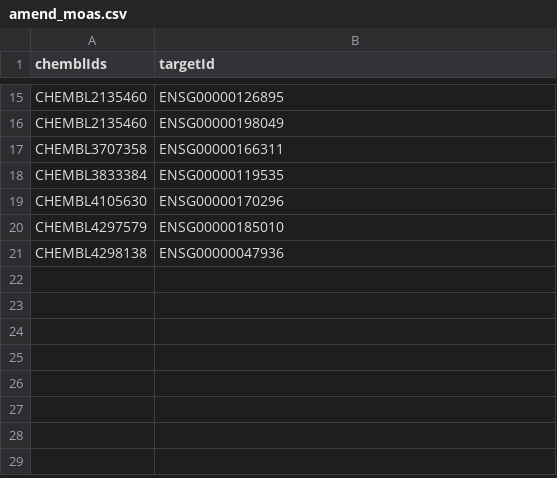
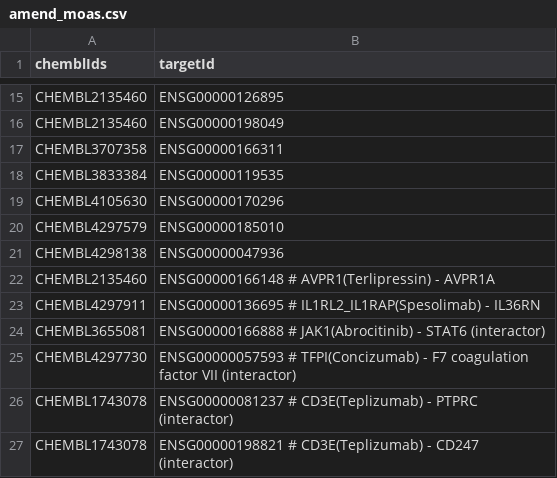
Before and after one commit to opentargets/approvalsSupport, a CSV file: data/amend_moas.csv, drawn as a sheet; only a part is shown, gaps mark what is left out; the diff names each change by its address in the sheet, - before the commit and + after, or states it on an @@ line.

Commit message:
some moas and interactors added

```diff
--- a/data/amend_moas.csv
+++ b/data/amend_moas.csv
+row 22: CHEMBL2135460 | ENSG00000166148 # AVPR1(Terlipressin) - AVPR1A
+row 23: CHEMBL4297911 | ENSG00000136695 # IL1RL2_IL1RAP(Spesolimab) - IL36RN
+row 24: CHEMBL3655081 | ENSG00000166888 # JAK1(Abrocitinib) - STAT6 (interactor)
+row 25: CHEMBL4297730 | ENSG00000057593 # TFPI(Concizumab) - F7 coagulation factor VII (interactor)
+row 26: CHEMBL1743078 | ENSG00000081237 # CD3E(Teplizumab) - PTPRC (interactor)
+row 27: CHEMBL1743078 | ENSG00000198821 # CD3E(Teplizumab) - CD247 (interactor)
```
Also changed, not shown: data/all_approvals.csv, data/amend_phenotypes.csv.
